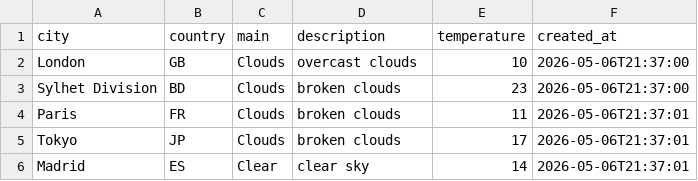
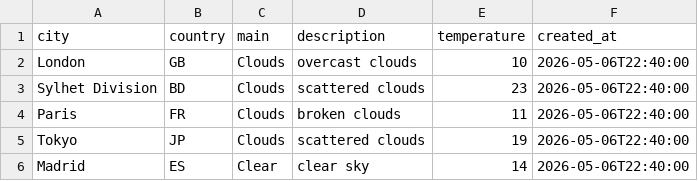
Before and after one commit to amzzz930/amin_repository, a CSV file: weather_data.csv, drawn as a sheet.

```diff
--- a/weather_data.csv
+++ b/weather_data.csv
@@ -1,6 +1,6 @@
 city,country,main,description,temperature,created_at
-London,GB,Clouds,overcast clouds,10,2026-05-06T21:37:00
-Sylhet Division,BD,Clouds,broken clouds,23,2026-05-06T21:37:00
-Paris,FR,Clouds,broken clouds,11,2026-05-06T21:37:01
-Tokyo,JP,Clouds,broken clouds,17,2026-05-06T21:37:01
-Madrid,ES,Clear,clear sky,14,2026-05-06T21:37:01
+London,GB,Clouds,overcast clouds,10,2026-05-06T22:40:00
+Sylhet Division,BD,Clouds,scattered clouds,23,2026-05-06T22:40:00
+Paris,FR,Clouds,broken clouds,11,2026-05-06T22:40:00
+Tokyo,JP,Clouds,scattered clouds,19,2026-05-06T22:40:00
+Madrid,ES,Clear,clear sky,14,2026-05-06T22:40:00
```
